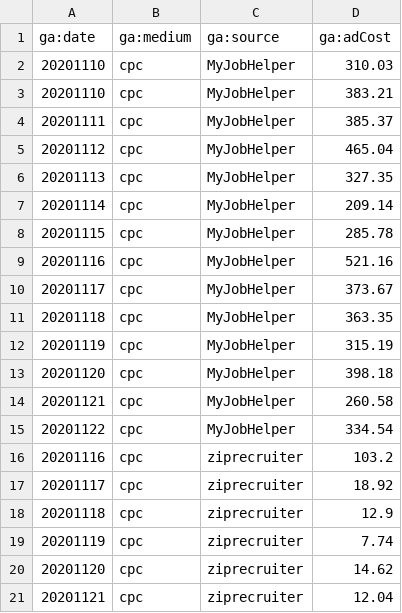
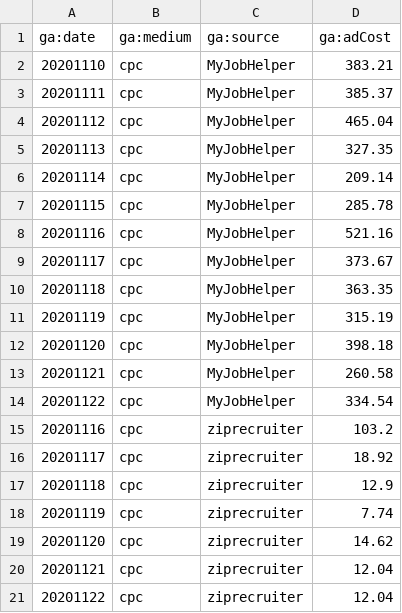
Before and after one commit to lexxusss/data_csv, a CSV file: costs_data_09_11-22.11-part-2.csv, drawn as a sheet.

Commit message:
Update costs_data_09_11-22.11-part-2.csv

```diff
--- a/costs_data_09_11-22.11-part-2.csv
+++ b/costs_data_09_11-22.11-part-2.csv
@@ -1,3 +1,2 @@
 ga:date,ga:medium,ga:source,ga:adCost
-20201110,cpc,MyJobHelper,310.03
 20201110,cpc,MyJobHelper,383.21
@@ -21 +20,2 @@ ga:date,ga:medium,ga:source,ga:adCost
 20201121,cpc,ziprecruiter,12.04
+20201122,cpc,ziprecruiter,12.04
```
